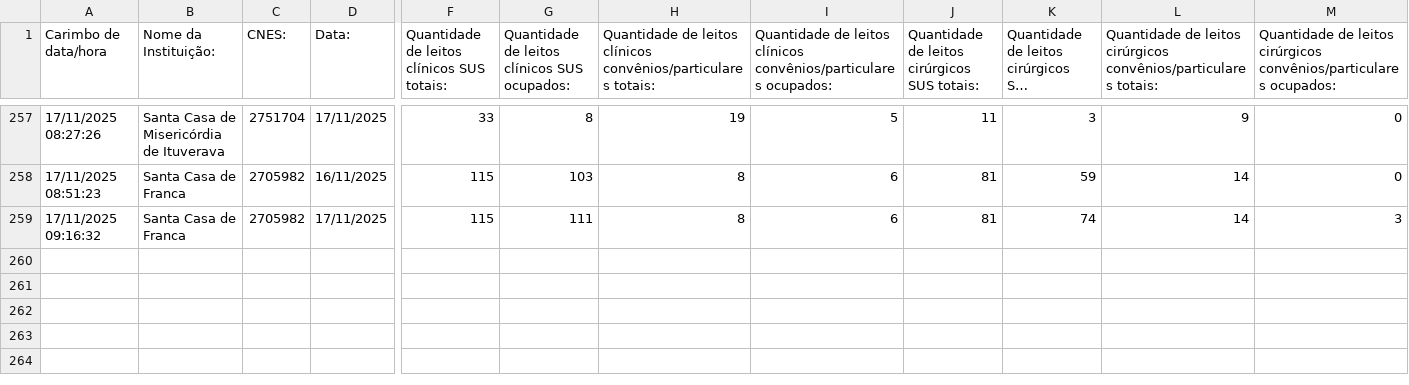
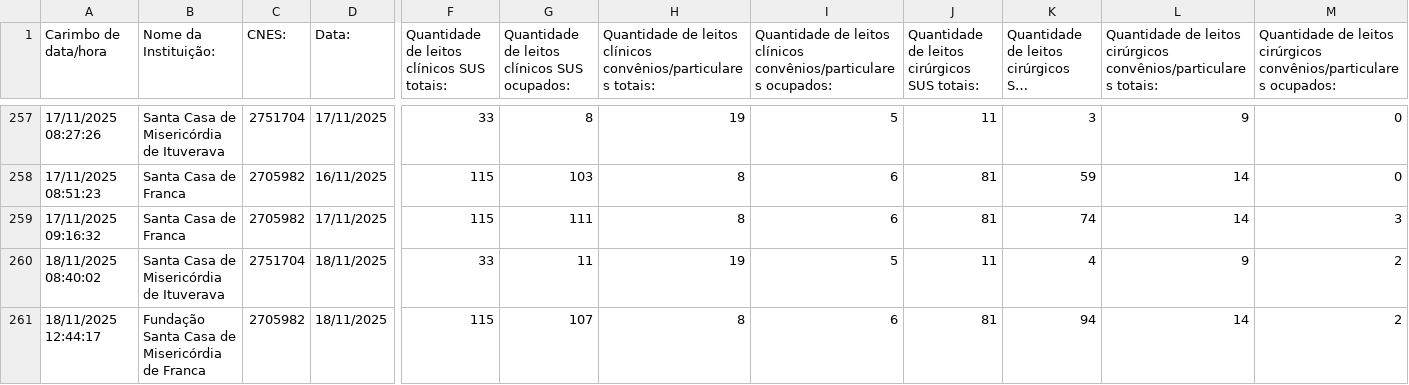
Before and after one commit to barraum/dash-leitos-DRS8, a CSV file: Formulário sem título - Respostas ao formulário 1.csv, drawn as a sheet; only a part is shown, gaps mark what is left out; long unchanged cells end in …; rows hold the shown columns only; the diff names each change by its address in the sheet, - before the commit and + after, or states it on an @@ line.

Commit message:
Add files via upload

```diff
--- a/Formulário sem título - Respostas ao formulário 1.csv
+++ b/Formulário sem título - Respostas ao formulário 1.csv
+row 260: 18/11/2025 08:40:02 | Santa Casa de Misericórdia de Ituverava | 2751704 | 18/11/2025 | 33 | 11 | 19 | 5 | 11 | 4 | 9 | 2
+row 261: 18/11/2025 12:44:17 | Fundação Santa Casa de Misericórdia de Franca | 2705982 | 18/11/2025 | 115 | 107 | 8 | 6 | 81 | 94 | 14 | 2
```
